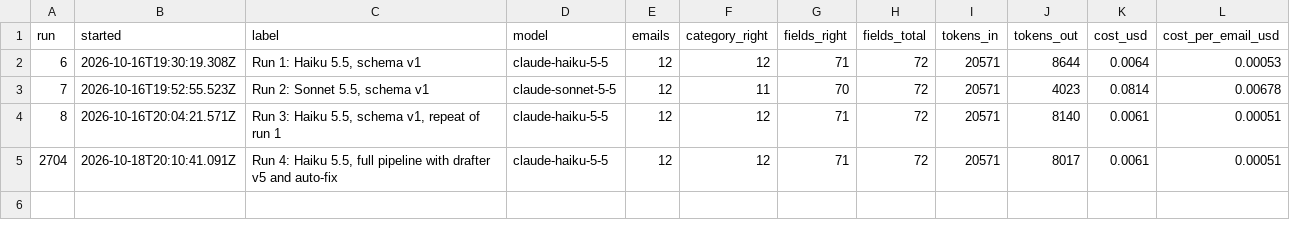
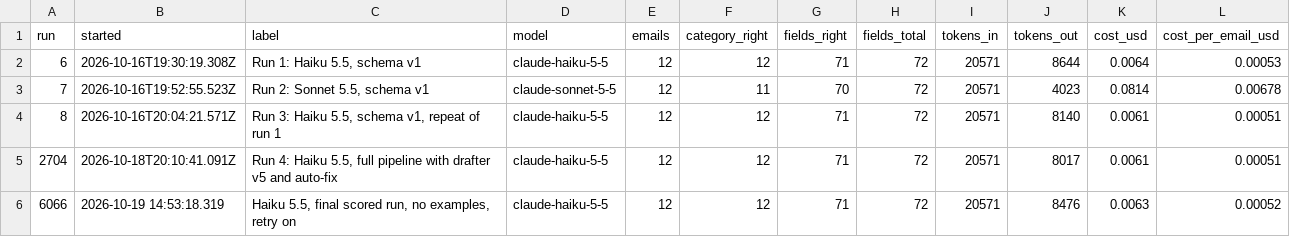
Before and after one commit to mmabbs/insurance-intake-demo, a CSV file: results/scored-runs.csv, drawn as a sheet; the diff names each change by its address in the sheet, - before the commit and + after, or states it on an @@ line.

Commit message:
Final scored run works: run 6066 with no correction examples, 12/12 categories, 71/72 fields, 47/48 activity fields (both misses E07 at Low), $0.00195 per email, no retries; Sort and pull out retries up to 3 times; tables saved to results/pre-cleanup-*.csv before cleanup; inbox screenshot with all 12 test emails

```diff
--- a/results/scored-runs.csv
+++ b/results/scored-runs.csv
+row 6: 6066 | 2026-10-19 14:53:18.319 | Haiku 5.5, final scored run, no examples, retry on | claude-haiku-5-5 | 12 | 12 | 71 | 72 | 20571 | 8476 | 0.0063 | 0.00052
```
Also changed, not shown: 7 other files.
